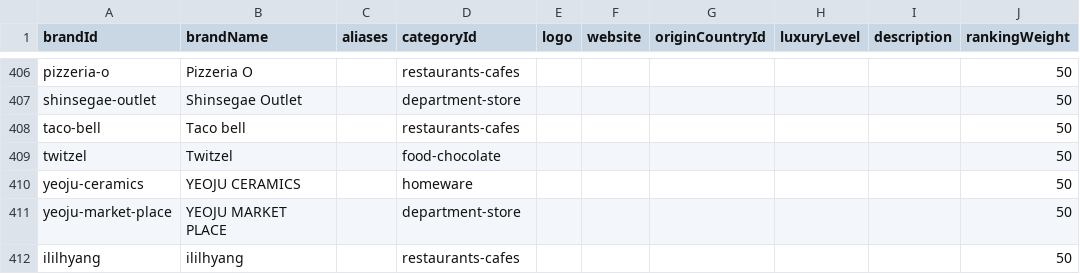
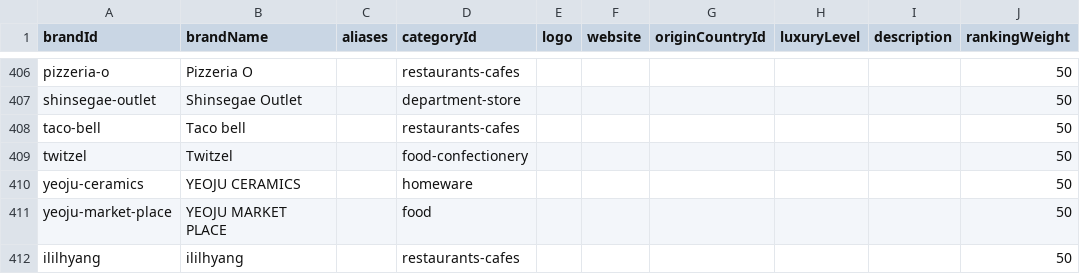
Before and after one commit to emirhandmr93/my-outlet-guide, a CSV file: MasterData/Brands.csv, drawn as a sheet; only a part is shown, gaps mark what is left out; the diff names each change by its address in the sheet, - before the commit and + after, or states it on an @@ line.

Commit message:
Correct final Yeoju food categories

```diff
--- a/MasterData/Brands.csv
+++ b/MasterData/Brands.csv
-D409 (categoryId): food-chocolate
+D409 (categoryId): food-confectionery
-D411 (categoryId): department-store
+D411 (categoryId): food
```
Also changed, not shown: 2 other files.
